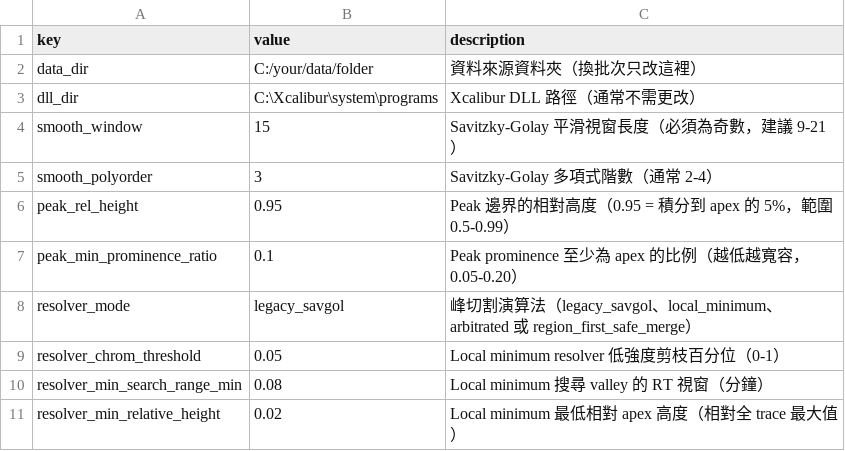
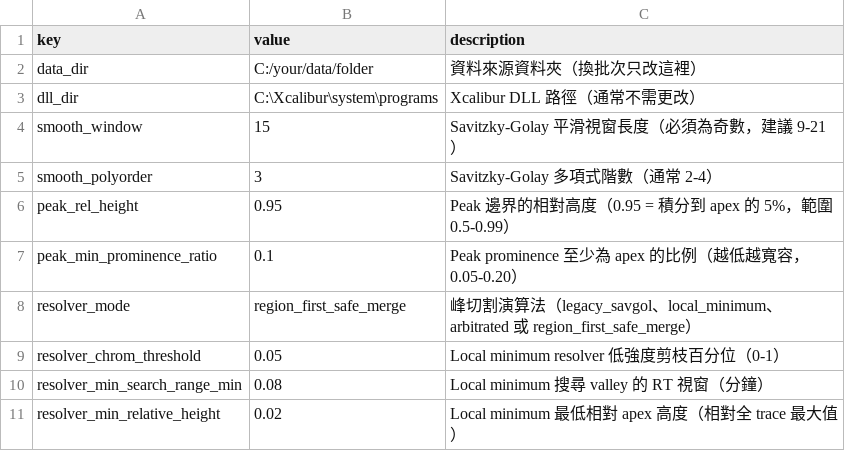
Before and after one commit to Chao-hu-Lab/XIC_Extractor, a CSV file: config/settings.example.csv, drawn as a sheet; only a part is shown.

Commit message:
feat: complete P1 resolver default gate
Switch targeted resolver defaults to region-first safe merge while keeping alignment production on local-minimum, add P1 validation diagnostics/tests, and record the reviewed 8RAW gate result for P2 entry.

```diff
--- a/config/settings.example.csv
+++ b/config/settings.example.csv
@@ -7,3 +7,3 @@ peak_rel_height,0.95,Peak 邊界的相對高度（0.95 = 積分到 apex 的 5%
 peak_min_prominence_ratio,0.1,Peak prominence 至少為 apex 的比例（越低越寬容，0.05-0.20）
-resolver_mode,legacy_savgol,峰切割演算法（legacy_savgol、local_minimum、arbitrated 或 region_first_safe_merge）
+resolver_mode,region_first_safe_merge,峰切割演算法（legacy_savgol、local_minimum、arbitrated 或 region_first_safe_merge）
 resolver_chrom_threshold,0.05,Local minimum resolver 低強度剪枝百分位（0-1）
```
Also changed, not shown: 35 other files.
